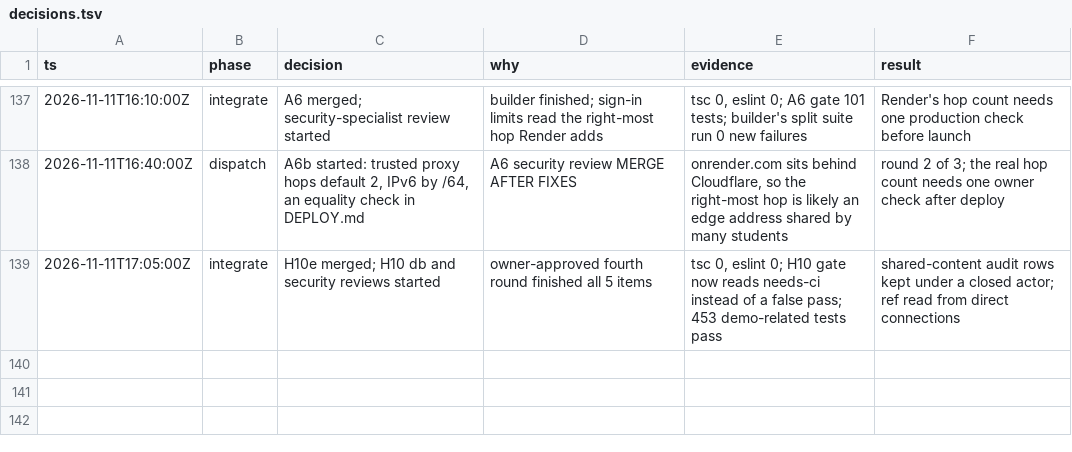
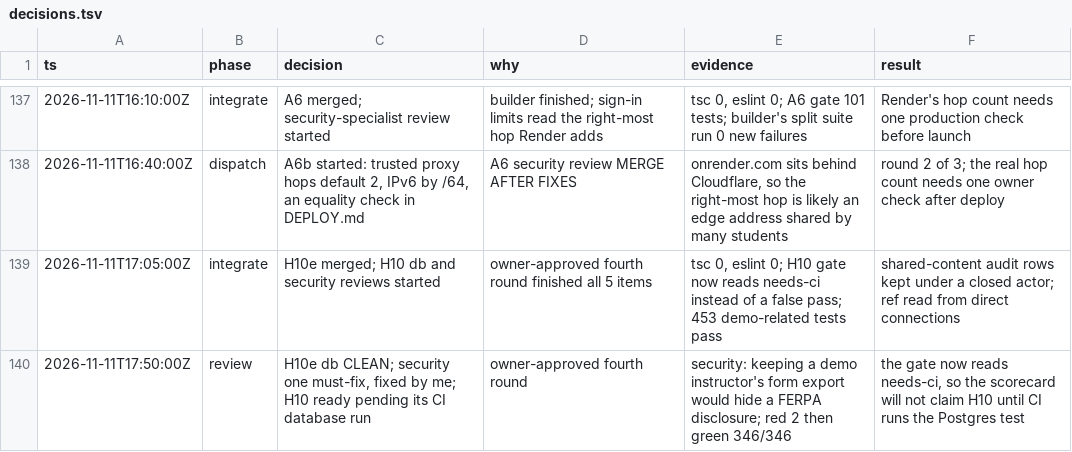
Before and after one commit to doclegg05/VisionQuest, a TSV file: decisions.tsv, drawn as a sheet; only a part is shown, gaps mark what is left out; the diff names each change by its address in the sheet, - before the commit and + after, or states it on an @@ line.

Commit message:
docs: log H10 ready pending CI

```diff
--- a/decisions.tsv
+++ b/decisions.tsv
+row 140: 2026-11-11T17:50:00Z | review | H10e db CLEAN; security one must-fix, fixed by me; H10 ready pending its CI database run | owner-approved fourth round | security: keeping a demo instructor's form export would hide a FERPA disclosure; red 2 then green 346/346 | the gate now reads needs-ci, so the scorecard will not claim H10 until CI runs the Postgres test
```
